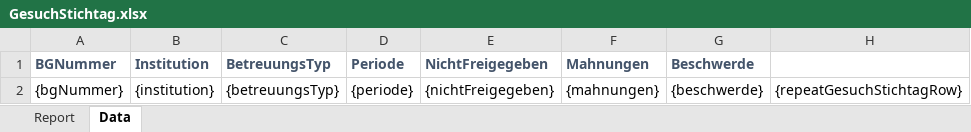
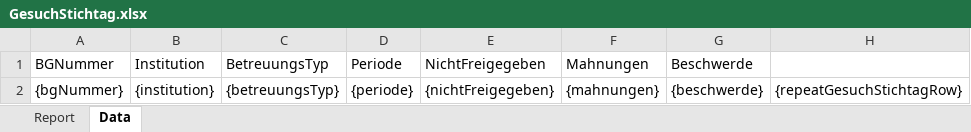
Before and after one commit to StadtBern/Ki-Tax, an Excel workbook: ebegu-server/src/main/resources/reporting/GesuchStichtag.xlsx, sheet Data, drawn as a sheet; values as stored, in another font and other column widths than the file's, no borders; the diff names each change by its address in the sheet, - before the commit and + after, or states it on an @@ line.

Commit message:
EBEGU-405/782 * Fixing ExcelMerger NamedRange bug * Cleaning up

```diff
--- a/ebegu-server/src/main/resources/reporting/GesuchStichtag.xlsx (sheet Data)
+++ b/ebegu-server/src/main/resources/reporting/GesuchStichtag.xlsx (sheet Data)
@@ A1:G1 bold: on → off, text colour: #44546A → black @@
```
Also changed, not shown: sheet Report, ebegu-server/src/main/resources/reporting/GesuchZeitraum.xlsx, 4 other files.
